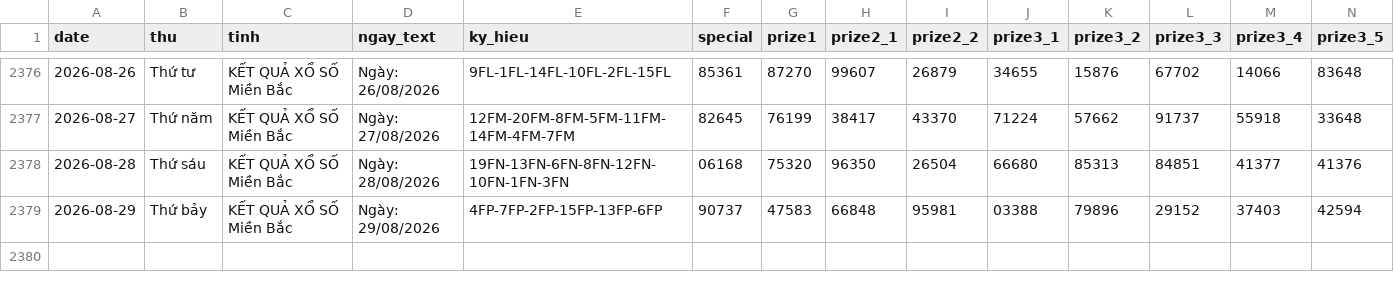
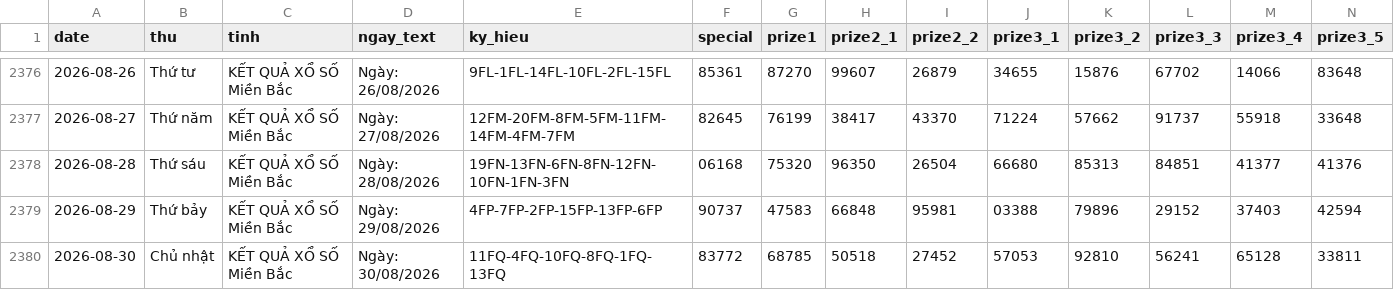
Before and after one commit to tuanseo5t-alt/xsmb-analysis, a CSV file: data/xsmb.csv, drawn as a sheet; only a part is shown, gaps mark what is left out; rows hold the shown columns only; the diff names each change by its address in the sheet, - before the commit and + after, or states it on an @@ line.

```diff
--- a/data/xsmb.csv
+++ b/data/xsmb.csv
+row 2380: 2026-08-30 | Chủ nhật | KẾT QUẢ XỔ SỐ Miền Bắc | Ngày: 30/08/2026 | 11FQ-4FQ-10FQ-8FQ-1FQ-13FQ | 83772 | 68785 | 50518 | 27452 | 57053 | 92810 | 56241 | 65128 | 33811
```
Also changed, not shown: data/xsmb-2-digits.csv, data/xsmb-sparse.csv, 14 other files.
